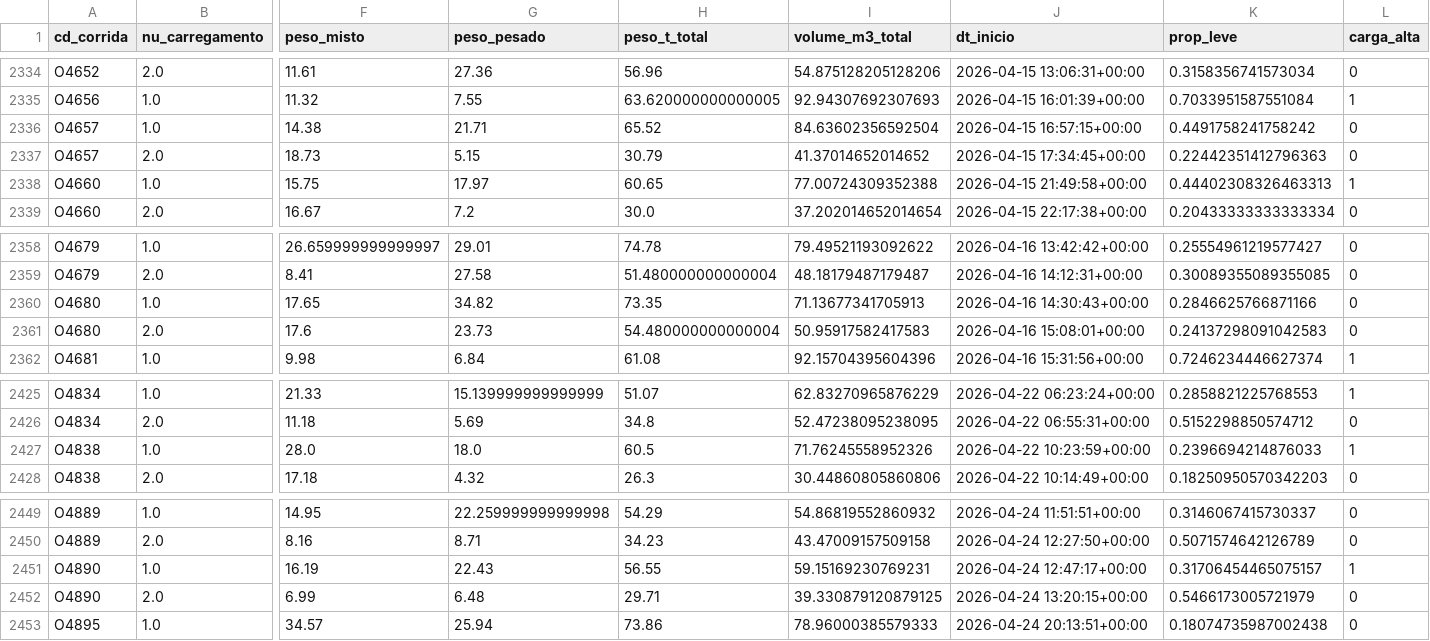
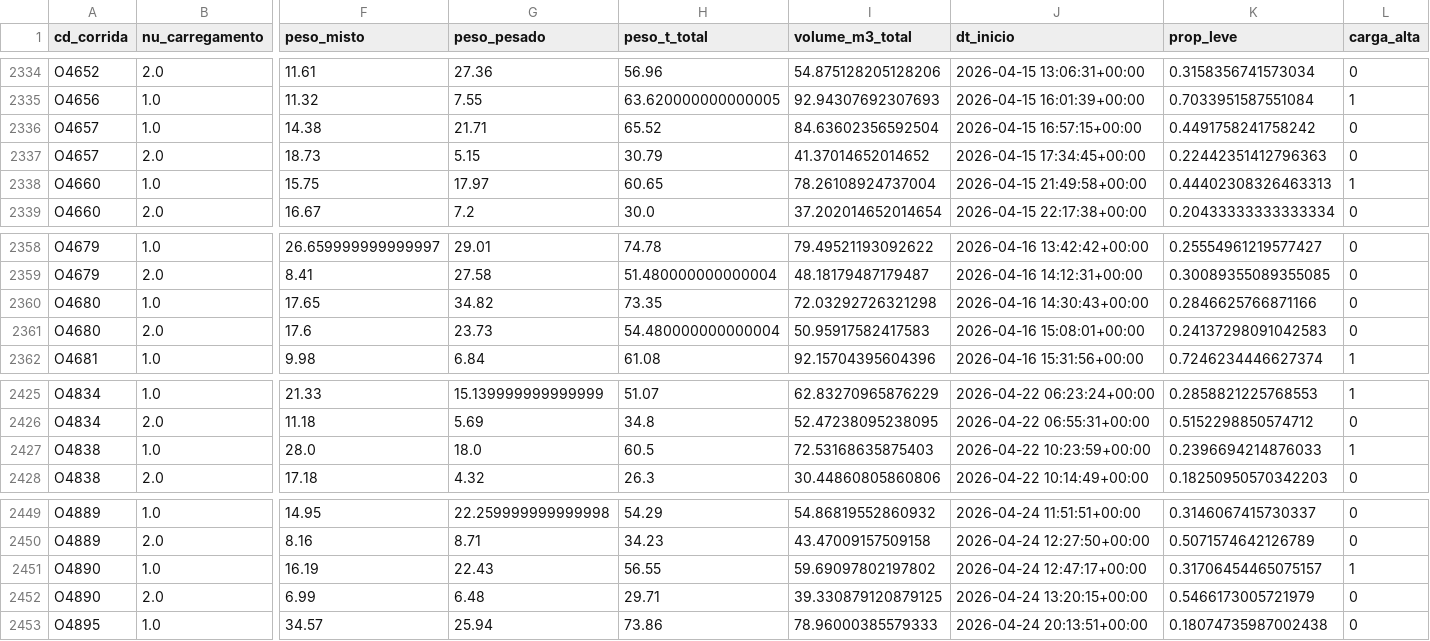
Before and after one commit to mateusfkschenato/bootcamp-data-science, a CSV file: EDA/dataset_modelagem.csv, drawn as a sheet; only a part is shown, gaps mark what is left out; the diff covers the shown part only; the diff names each change by its address in the sheet, - before the commit and + after, or states it on an @@ line.

```diff
--- a/EDA/dataset_modelagem.csv
+++ b/EDA/dataset_modelagem.csv
-I2338 (volume_m3_total): 77.00724309352388
+I2338 (volume_m3_total): 78.26108924737004
-I2360 (volume_m3_total): 71.13677341705913
+I2360 (volume_m3_total): 72.03292726321298
-I2427 (volume_m3_total): 71.76245558952326
+I2427 (volume_m3_total): 72.53168635875403
-I2451 (volume_m3_total): 59.15169230769231
+I2451 (volume_m3_total): 59.69097802197802
```
Also changed, not shown: 6 edited cells elsewhere in this file, EDA/cestoes_acima_do_limite.csv, 15 other files.
